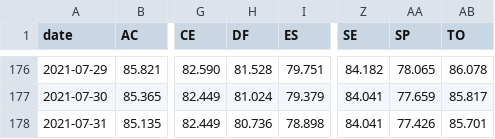
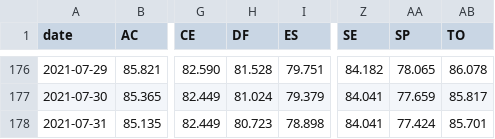
Before and after one commit to j3r3mias/j3r3mias.github.io, a CSV file: covid/brazil-not-fully-vaccinated-per-state.csv, drawn as a sheet; only a part is shown, gaps mark what is left out; the diff names each change by its address in the sheet, - before the commit and + after, or states it on an @@ line.

Commit message:
New covid files in 01-08-2021-06-00.

```diff
--- a/covid/brazil-not-fully-vaccinated-per-state.csv
+++ b/covid/brazil-not-fully-vaccinated-per-state.csv
-H178 (DF): 80.736
+H178 (DF): 80.723
-AA178 (SP): 77.426
+AA178 (SP): 77.424
```
Also changed, not shown: covid/brazil-single-or-first-dose-vaccinated-per-state.csv, 2 other files.
